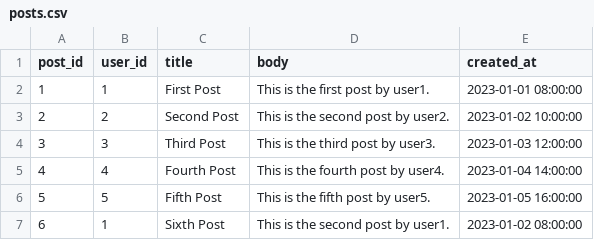
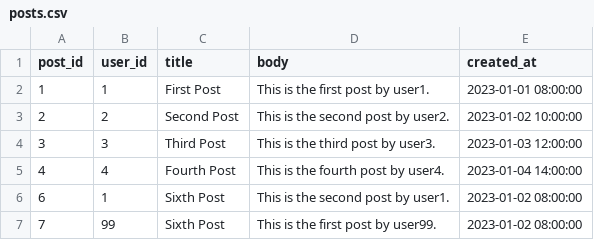
Before and after one commit to qospanulan/python21, a CSV file: 1_module_python/lesson_28/data/posts.csv, drawn as a sheet; removed rows and columns are numbered as before the commit, all else as after; the diff names each change by its address in the sheet, - before the commit and + after, or states it on an @@ line.

Commit message:
lesson 28. pandas. merge. join. concat.

```diff
--- a/1_module_python/lesson_28/data/posts.csv
+++ b/1_module_python/lesson_28/data/posts.csv
-row 6: 5 | 5 | Fifth Post | This is the fifth post by user5. | 2023-01-05 16:00:00
+row 7: 7 | 99 | Sixth Post | This is the first post by user99. | 2023-01-02 08:00:00
```
Also changed, not shown: 6 other files.
